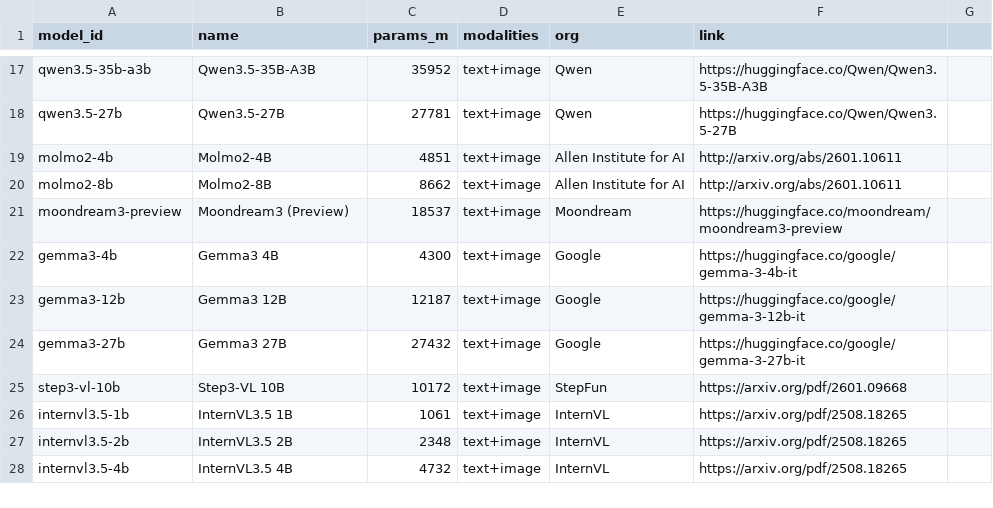
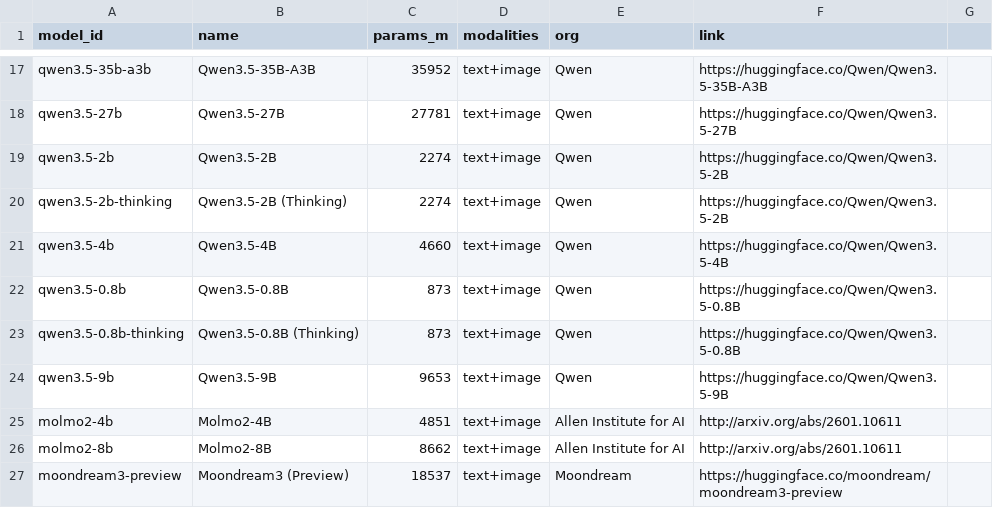
Before and after one commit to samuelstevens/mllm-benchmarking, a CSV file: docs/data/models.csv, drawn as a sheet; only a part is shown, gaps mark what is left out; the shorter side is filled out with more unchanged rows; the diff names each change by its address in the sheet, - before the commit and + after, or states it on an @@ line.

Commit message:
update with qwen3.5 models

```diff
--- a/docs/data/models.csv
+++ b/docs/data/models.csv
+row 19: qwen3.5-2b | Qwen3.5-2B | 2274 | text+image | Qwen | https://huggingface.co/Qwen/Qwen3.5-2B
+row 20: qwen3.5-2b-thinking | Qwen3.5-2B (Thinking) | 2274 | text+image | Qwen | https://huggingface.co/Qwen/Qwen3.5-2B
+row 21: qwen3.5-4b | Qwen3.5-4B | 4660 | text+image | Qwen | https://huggingface.co/Qwen/Qwen3.5-4B
+row 22: qwen3.5-0.8b | Qwen3.5-0.8B | 873 | text+image | Qwen | https://huggingface.co/Qwen/Qwen3.5-0.8B
+row 23: qwen3.5-0.8b-thinking | Qwen3.5-0.8B (Thinking) | 873 | text+image | Qwen | https://huggingface.co/Qwen/Qwen3.5-0.8B
+row 24: qwen3.5-9b | Qwen3.5-9B | 9653 | text+image | Qwen | https://huggingface.co/Qwen/Qwen3.5-9B
```
Also changed, not shown: web/data/models.csv, 2 other files.
